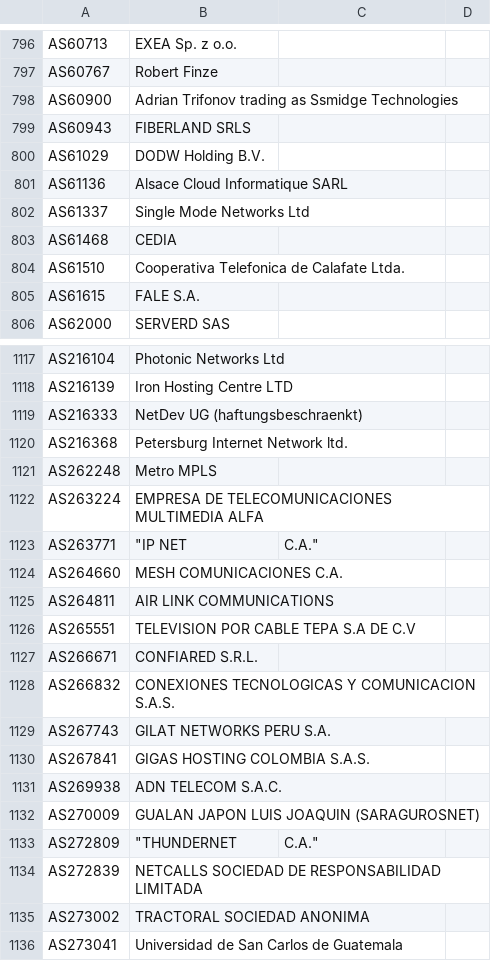
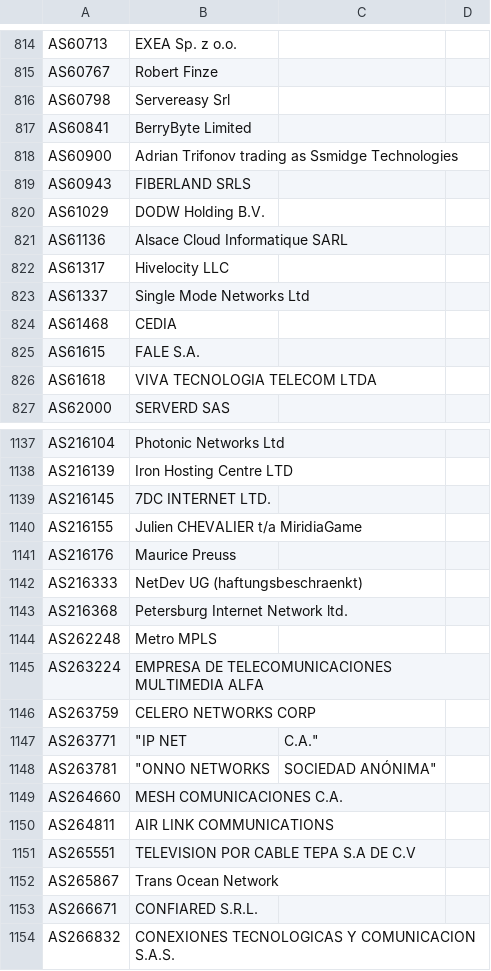
Before and after one commit to Alice39s/BGP.Tools-OpenDB, a CSV file: tags/rpkirov/tags-rpkirov.csv, drawn as a sheet; only a part is shown, gaps mark what is left out; the shorter side is filled out with more unchanged rows; removed rows and columns are numbered as before the commit, all else as after; the diff covers the shown part only; the diff names each change by its address in the sheet, - before the commit and + after, or states it on an @@ line.

```diff
--- a/tags/rpkirov/tags-rpkirov.csv
+++ b/tags/rpkirov/tags-rpkirov.csv
+row 816: AS60798 | Servereasy Srl
+row 817: AS60841 | BerryByte Limited
+row 822: AS61317 | Hivelocity LLC
-row 804: AS61510 | Cooperativa Telefonica de Calafate Ltda.
+row 826: AS61618 | VIVA TECNOLOGIA TELECOM LTDA
+row 1139: AS216145 | 7DC INTERNET LTD.
+row 1140: AS216155 | Julien CHEVALIER t/a MiridiaGame
+row 1141: AS216176 | Maurice Preuss
+row 1146: AS263759 | CELERO NETWORKS CORP
+row 1148: AS263781 | "ONNO NETWORKS | SOCIEDAD ANÓNIMA"
+row 1152: AS265867 | Trans Ocean Network
```
Also changed, not shown: 38 added rows and 20 removed rows elsewhere in this file, tags/a10k/tags-a10k.csv, tags/anycast/tags-anycast.csv, 32 other files.
